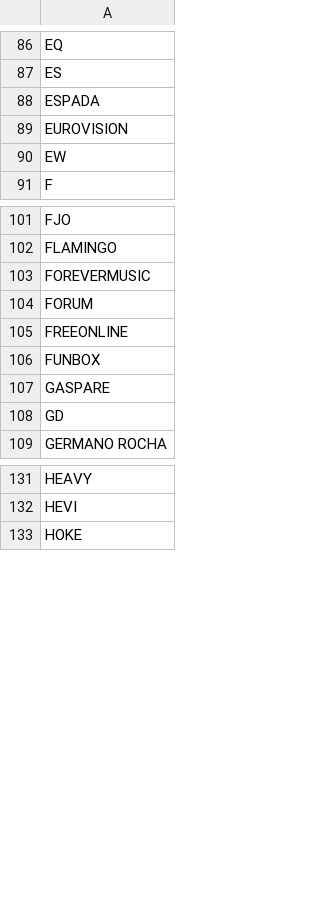
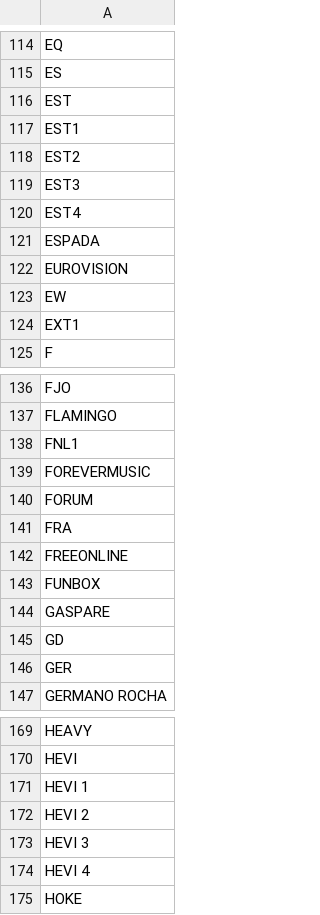
Before and after one commit to LamminHovi/Karaokelista, a CSV file: koodi.csv, drawn as a sheet; only a part is shown, gaps mark what is left out; the diff covers the shown part only; the diff names each change by its address in the sheet, - before the commit and + after, or states it on an @@ line.

Commit message:
Update koodi.csv
Lisätty Koodeja eli Tuottajia eri ryhmät: Hevi..., COV..., ELVIS... EST...
jne...

(poy / 3.9.2026)

```diff
--- a/koodi.csv
+++ b/koodi.csv
+row 116: EST
+row 117: EST1
+row 118: EST2
+row 119: EST3
+row 120: EST4
+row 124: EXT1
+row 138: FNL1
+row 141: FRA
+row 146: GER
+row 171: HEVI 1
+row 172: HEVI 2
+row 173: HEVI 3
+row 174: HEVI 4
```
Also changed, not shown: 30 added rows and 1 removed row elsewhere in this file.
